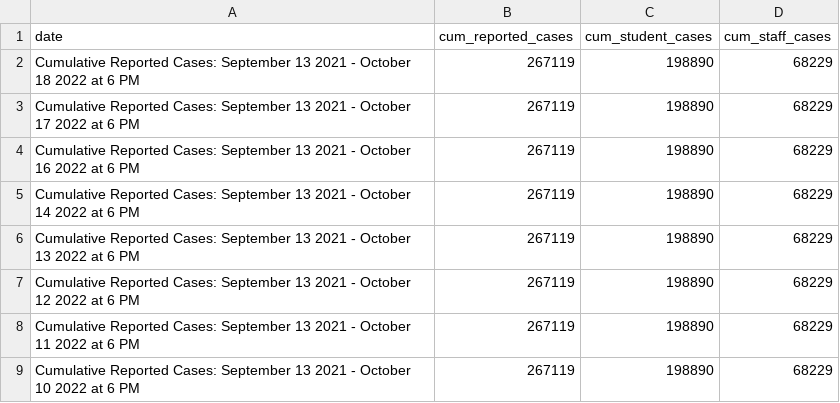
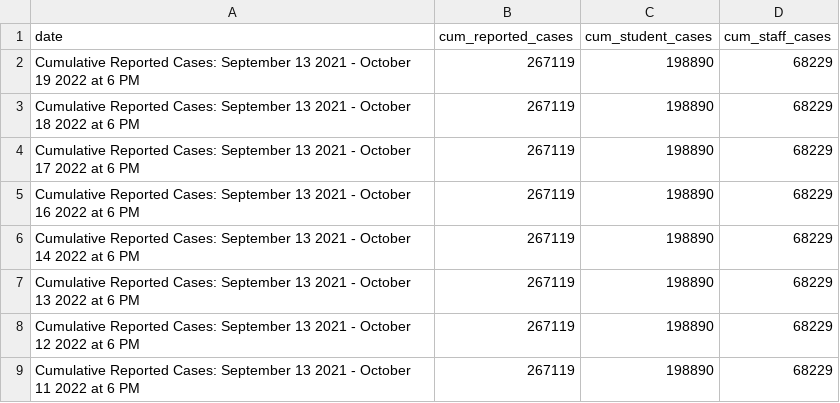
Before and after one commit to thecityny/doe-covid-stats-scraper, a CSV file: data/cum_covid_cases.csv, drawn as a sheet; only a part is shown; the shorter side is filled out with more unchanged rows.

```diff
--- a/data/cum_covid_cases.csv
+++ b/data/cum_covid_cases.csv
@@ -1,2 +1,3 @@
 date,cum_reported_cases,cum_student_cases,cum_staff_cases
+Cumulative Reported Cases: September 13 2021 - October 19 2022 at 6 PM,267119,198890,68229
 Cumulative Reported Cases: September 13 2021 - October 18 2022 at 6 PM,267119,198890,68229
```
Also changed, not shown: data/charter_actions.csv, data/doe_dece_actions.csv, 1 other file.
